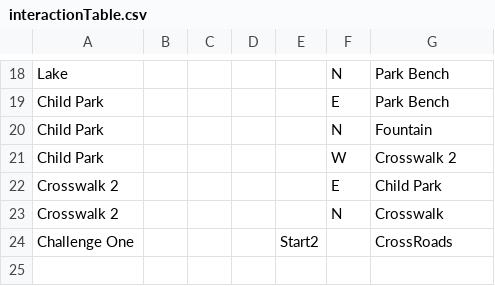
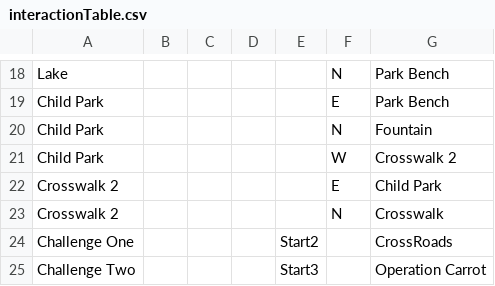
Before and after one commit to sophialadwiniec/Project02, a CSV file: data/interactionTable.csv, drawn as a sheet; only a part is shown, gaps mark what is left out.

```diff
--- a/data/interactionTable.csv
+++ b/data/interactionTable.csv
@@ -24 +24,2 @@ Crosswalk 2,,,,,N,Crosswalk
 Challenge One,,,,Start2,,CrossRoads
+Challenge Two,,,,Start3,,Operation Carrot
```
Also changed, not shown: data/adventureStates.csv, data/clickableLayout.csv, 27 other files.
